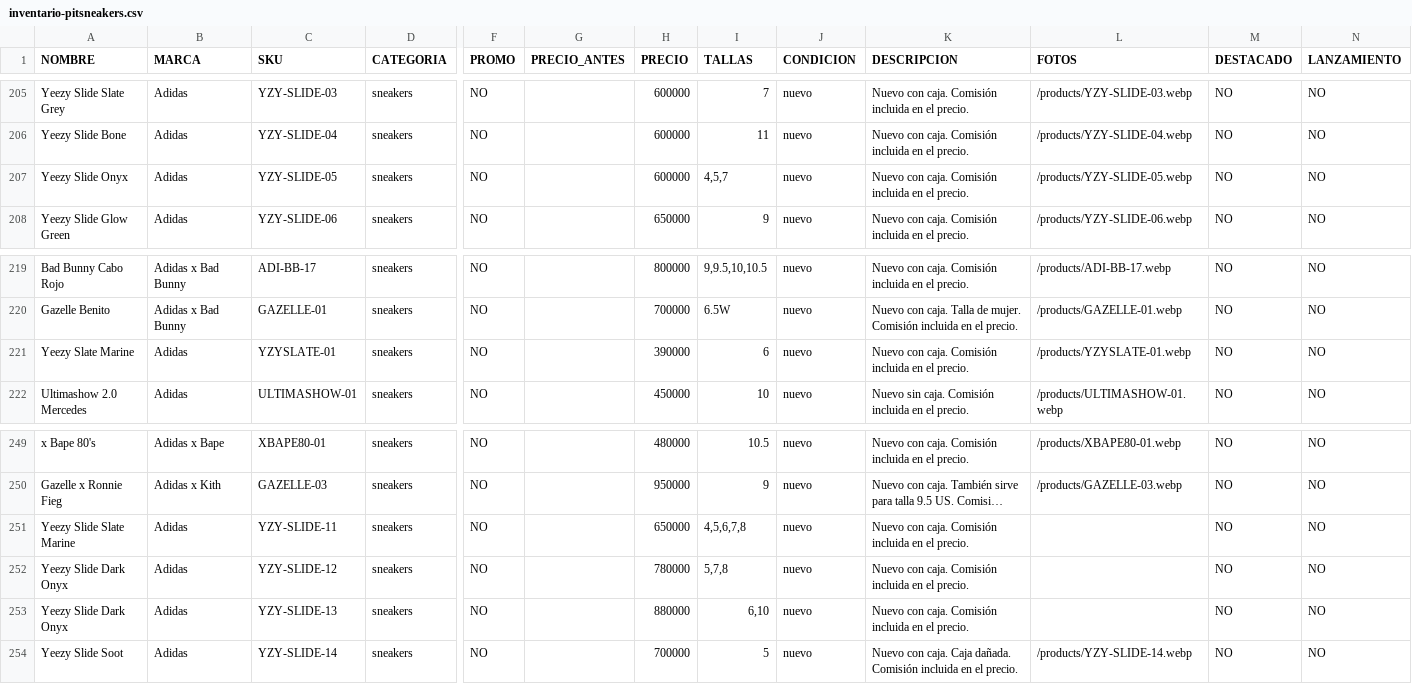
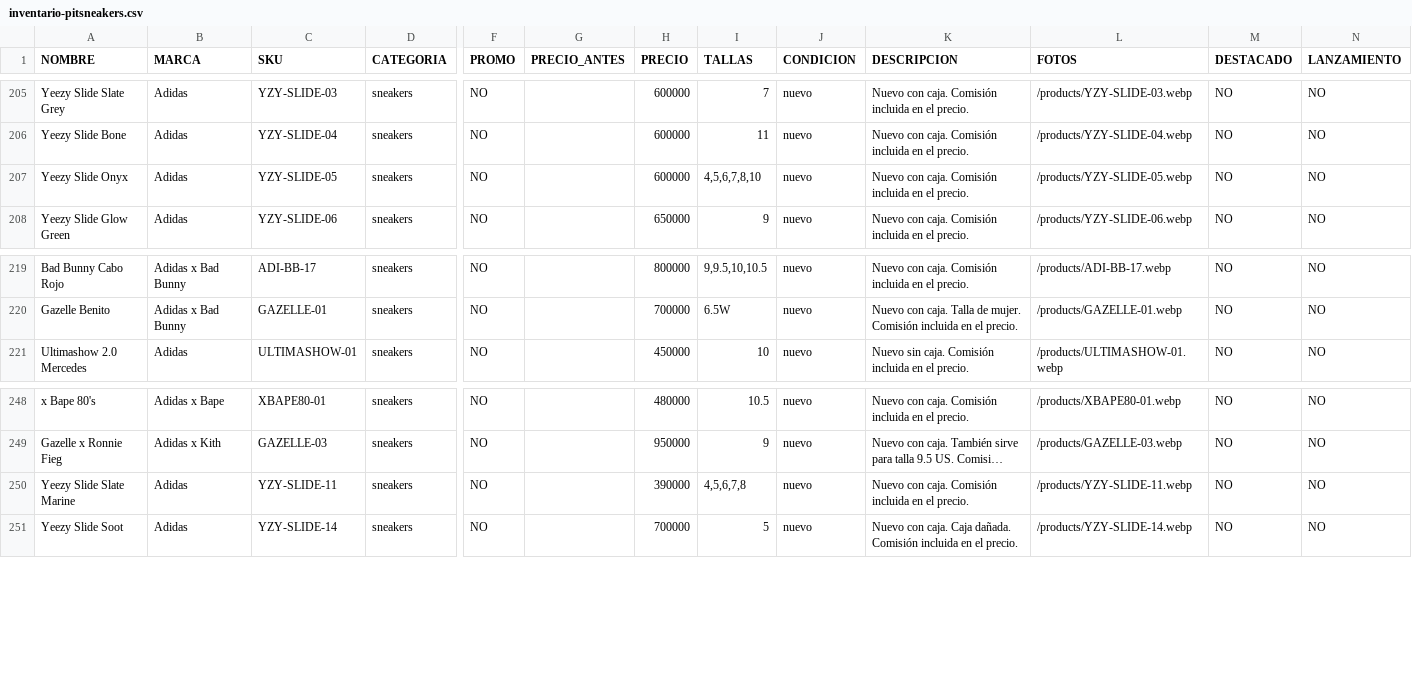
Before and after one commit to pitzsneakerscol-ui/pitsneakers-web, a CSV file: docs/inventario-pitsneakers.csv, drawn as a sheet; only a part is shown, gaps mark what is left out; long unchanged cells end in …; removed rows and columns are numbered as before the commit, all else as after; rows hold the shown columns only; the diff names each change by its address in the sheet, - before the commit and + after, or states it on an @@ line.

```diff
--- a/docs/inventario-pitsneakers.csv
+++ b/docs/inventario-pitsneakers.csv
-I207 (TALLAS): 4,5,7
+I207 (TALLAS): 4,5,6,7,8,10
-row 221: Yeezy Slate Marine | Adidas | YZYSLATE-01 | sneakers | NO |  | 390000 | 6 | nuevo | Nuevo con caja. Comisión incluida en el precio. | /products/YZYSLATE-01.webp | NO | NO
-H250 (PRECIO): 650000
+H250 (PRECIO): 390000
-L250 (FOTOS): (empty)
+L250 (FOTOS): /products/YZY-SLIDE-11.webp
-row 252: Yeezy Slide Dark Onyx | Adidas | YZY-SLIDE-12 | sneakers | NO |  | 780000 | 5,7,8 | nuevo | Nuevo con caja. Comisión incluida en el precio. |  | NO | NO
-row 253: Yeezy Slide Dark Onyx | Adidas | YZY-SLIDE-13 | sneakers | NO |  | 880000 | 6,10 | nuevo | Nuevo con caja. Comisión incluida en el precio. |  | NO | NO
```
Also changed, not shown: 2 other files.
